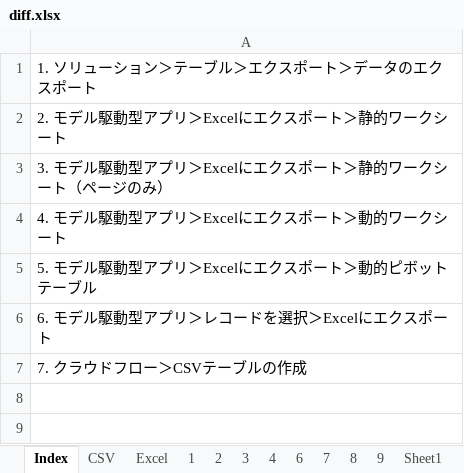
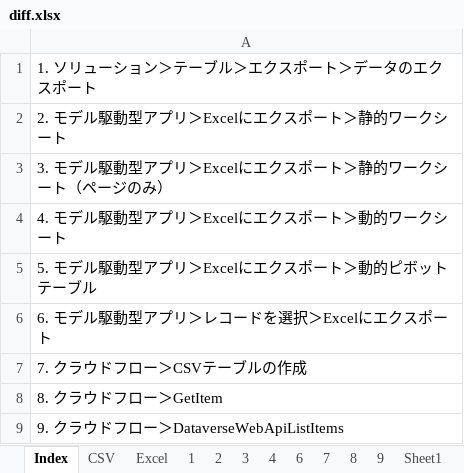
Before and after one commit to yzkn/PowerPlatform-PowerApps-PowerAutomate-Dataverse-Import-Export, an Excel workbook: Data/Exported/diff.xlsx, sheet Index, drawn as a sheet; values as stored, in another font and other column widths than the file's, no borders; the diff names each change by its address in the sheet, - before the commit and + after, or states it on an @@ line.

```diff
--- a/Data/Exported/diff.xlsx (sheet Index)
+++ b/Data/Exported/diff.xlsx (sheet Index)
+row 8: 8. クラウドフロー＞GetItem
+row 9: 9. クラウドフロー＞DataverseWebApiListItems
```
Also changed, not shown: sheet CSV, sheet Excel.
